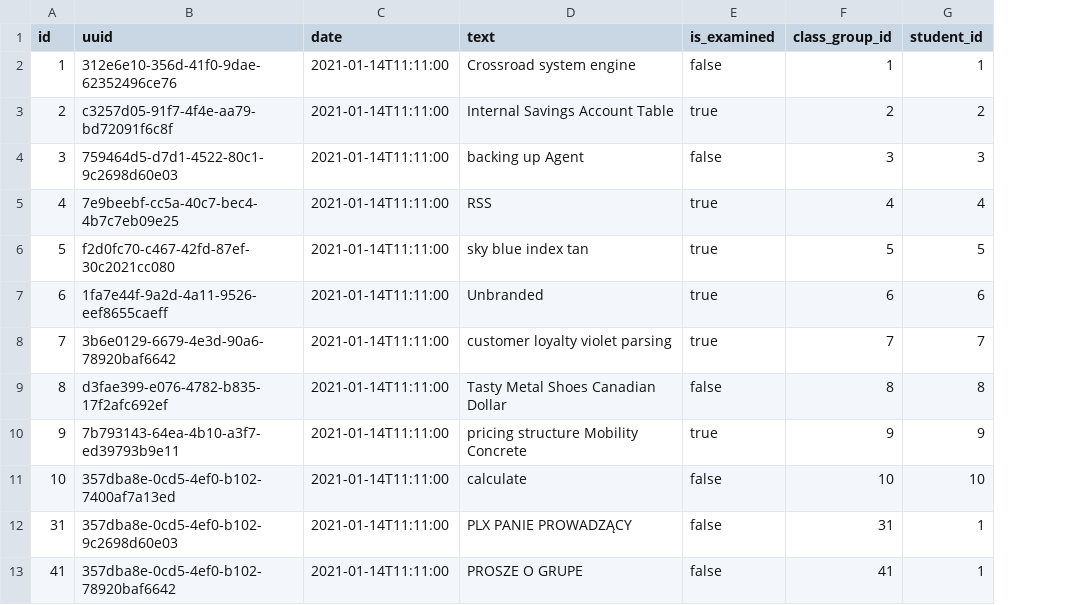
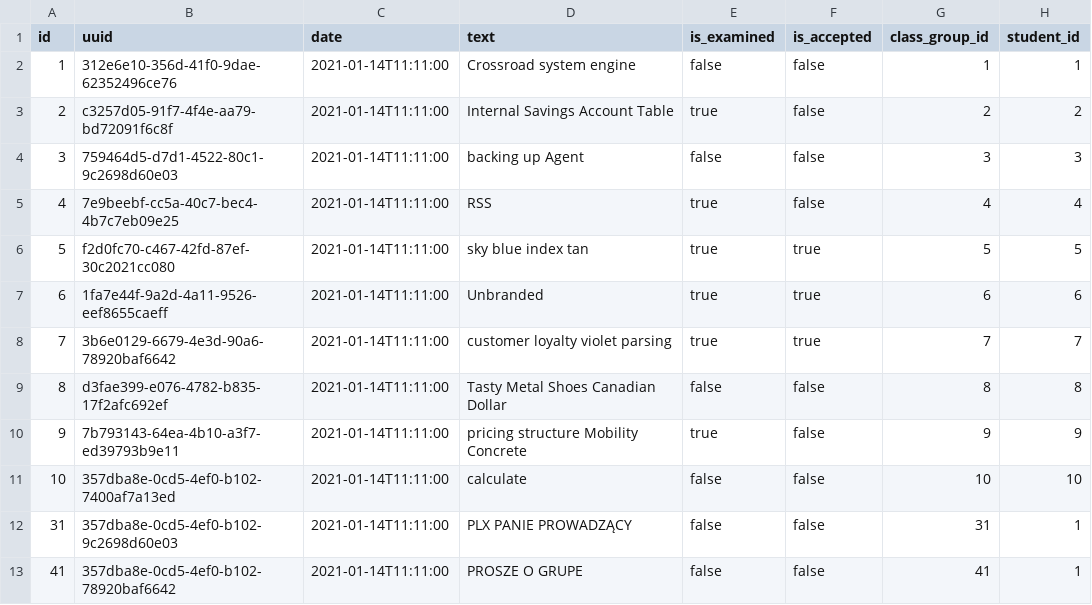
Before and after one commit to radiator0/psi-enrollments, a CSV file: src/main/resources/config/liquibase/fake-data/request.csv, drawn as a sheet; the diff names each change by its address in the sheet, - before the commit and + after, or states it on an @@ line.

Commit message:
F/enrollments overlimit (#9)
* Requests for enrollment over limit added

* Continue requests

* Update requests and translations

* Fix admin site and improve requests creation

* added header to requests and fix translations

* send request functionality added

```diff
--- a/src/main/resources/config/liquibase/fake-data/request.csv
+++ b/src/main/resources/config/liquibase/fake-data/request.csv
+column F (is_accepted), rows 2-13: false | false | false | false | true | true | true | false | false | false | false | false
```
Also changed, not shown: 31 other files.
